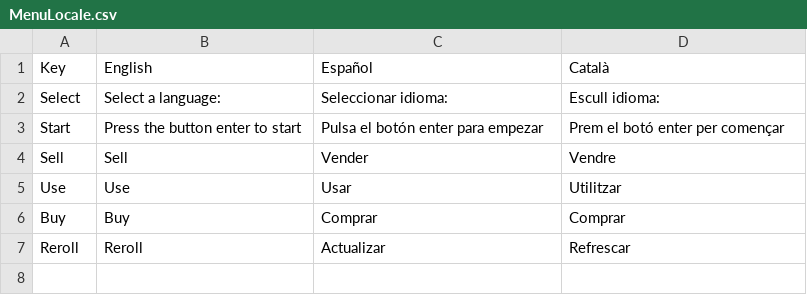
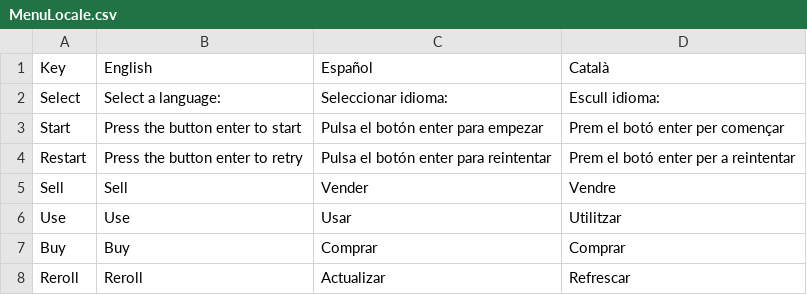
Before and after one commit to nilcasane/Delivery03_Shopping, a CSV file: Assets/Locale/MenuLocale.csv, drawn as a sheet; the diff names each change by its address in the sheet, - before the commit and + after, or states it on an @@ line.

Commit message:
Update MenuLocale.csv

```diff
--- a/Assets/Locale/MenuLocale.csv
+++ b/Assets/Locale/MenuLocale.csv
+row 4: Restart | Press the button enter to retry | Pulsa el botón enter para reintentar | Prem el botó enter per a reintentar
```
